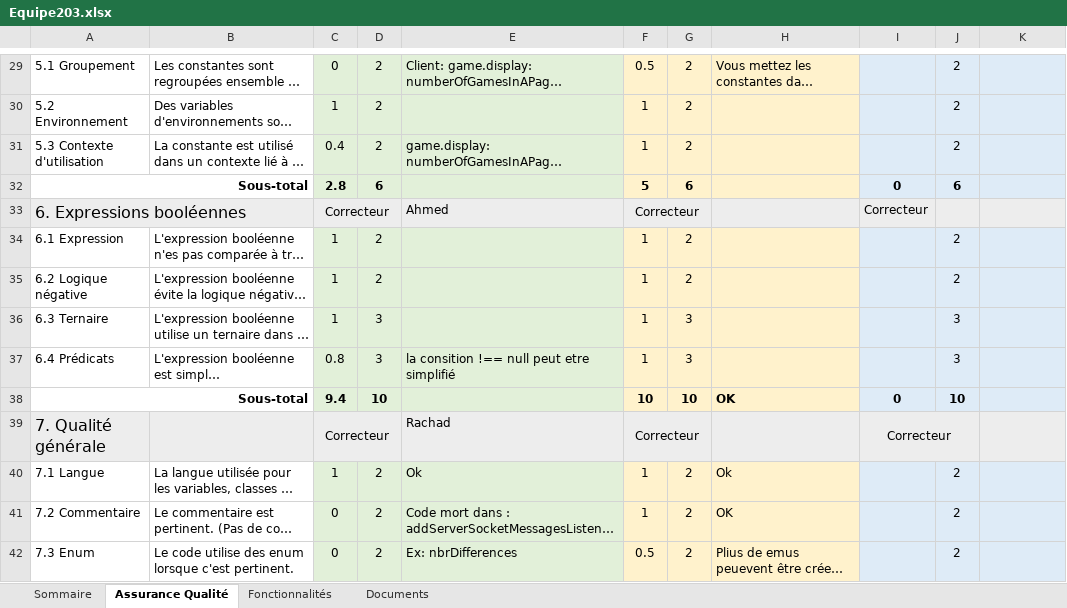
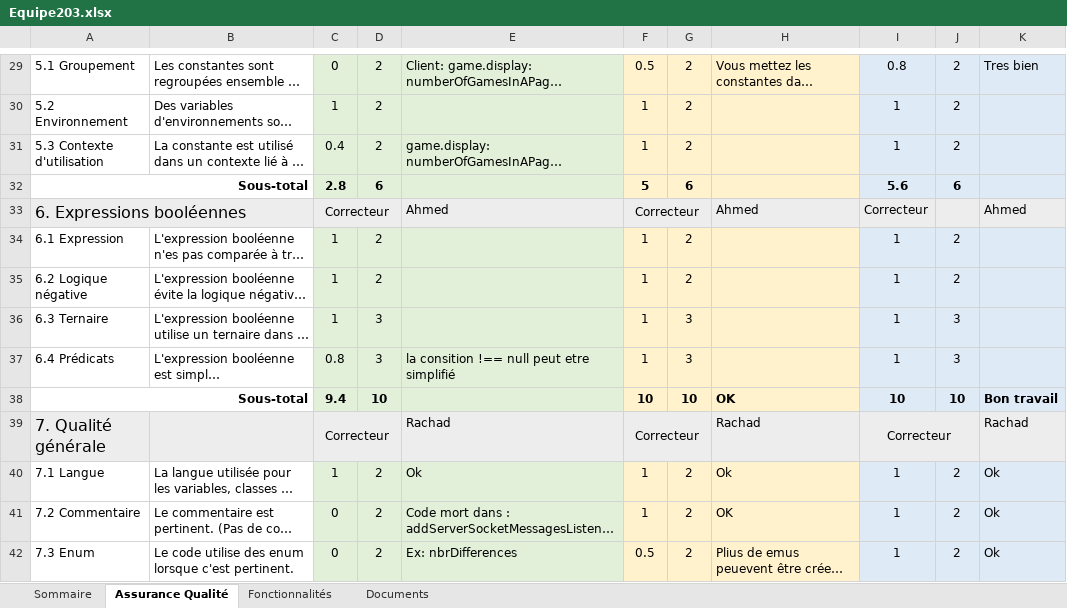
Before and after one commit to GabrielLouka/LOG2990-203, an Excel workbook: Equipe203.xlsx, sheet Assurance Qualité, drawn as a sheet; only a part is shown, gaps mark what is left out; long unchanged cells end in …; values as stored, in another font and other column widths than the file's, no borders; the diff covers the shown part only; the diff names each change by its address in the sheet, - before the commit and + after, or states it on an @@ line.

```diff
--- a/Equipe203.xlsx (sheet Assurance Qualité)
+++ b/Equipe203.xlsx (sheet Assurance Qualité)
-I29: (empty)
+I29: 0.8
-K29: (empty)
+K29: Tres bien
-I30:I31: (empty)
+I30:I31: 1
-I32: 0
+I32: 5.6
-H33: (empty)
+H33: Ahmed
-K33: (empty)
+K33: Ahmed
-I34:I37: (empty)
+I34:I37: 1
-I38: 0
+I38: 10
-K38: (empty)
+K38: Bon travail
-H39: (empty)
+H39: Rachad
-K39: (empty)
+K39: Rachad
-I40:I42: (empty)
+I40:I42: 1
-K40:K42: (empty)
+K40:K42: Ok
```
Also changed, not shown: 59 edited cells elsewhere in this sheet, sheet Fonctionnalités, sheet Documents, sheet Sommaire.
